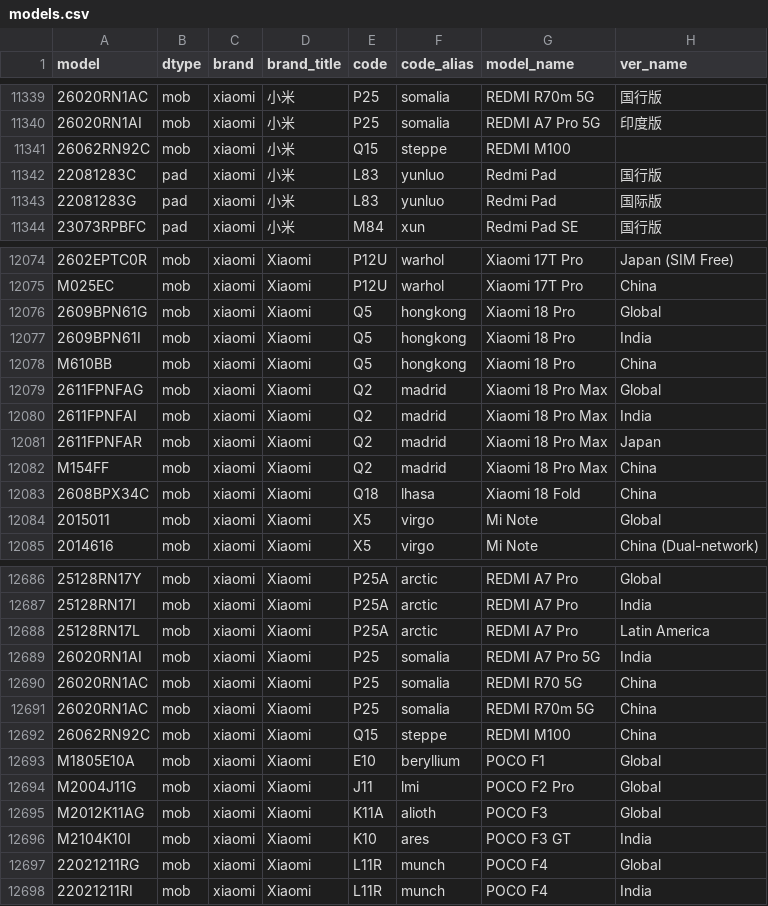
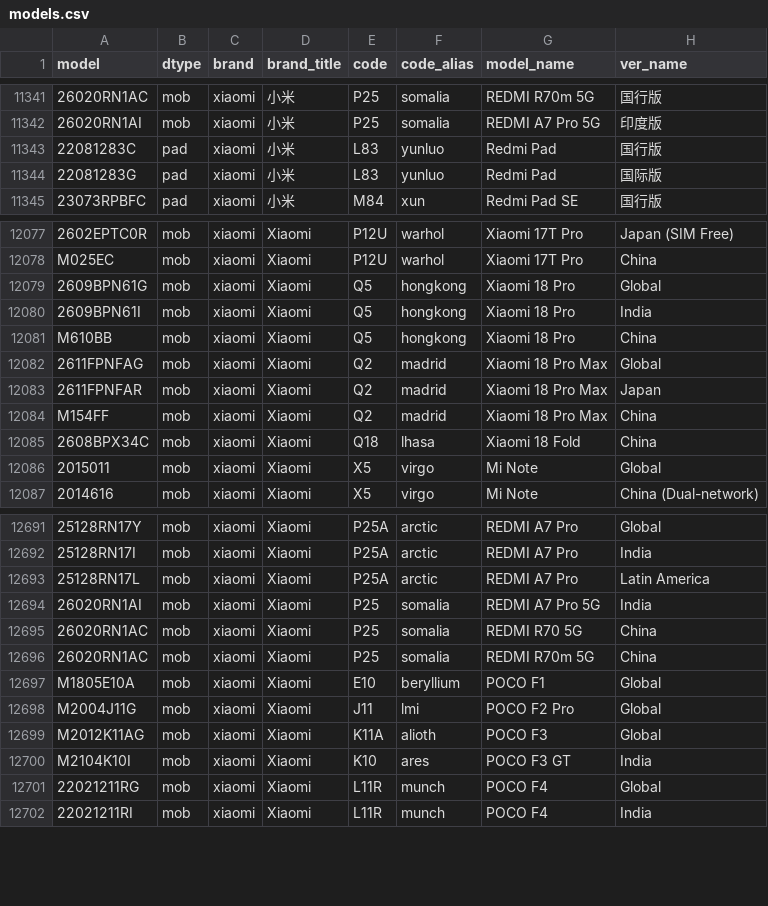
Before and after one commit to YuleBest/MobileModels-csv, a CSV file: models.csv, drawn as a sheet; only a part is shown, gaps mark what is left out; removed rows and columns are numbered as before the commit, all else as after; the diff covers the shown part only; the diff names each change by its address in the sheet, - before the commit and + after, or states it on an @@ line.

```diff
--- a/models.csv
+++ b/models.csv
-row 11341: 26062RN92C | mob | xiaomi | 小米 | Q15 | steppe | REDMI M100
-row 12080: 2611FPNFAI | mob | xiaomi | Xiaomi | Q2 | madrid | Xiaomi 18 Pro Max | India
@@ row 12692 moved to row 12353: 26062RN92C @@
```
Also changed, not shown: 7 added rows and 1 removed row elsewhere in this file, 1 other file.
